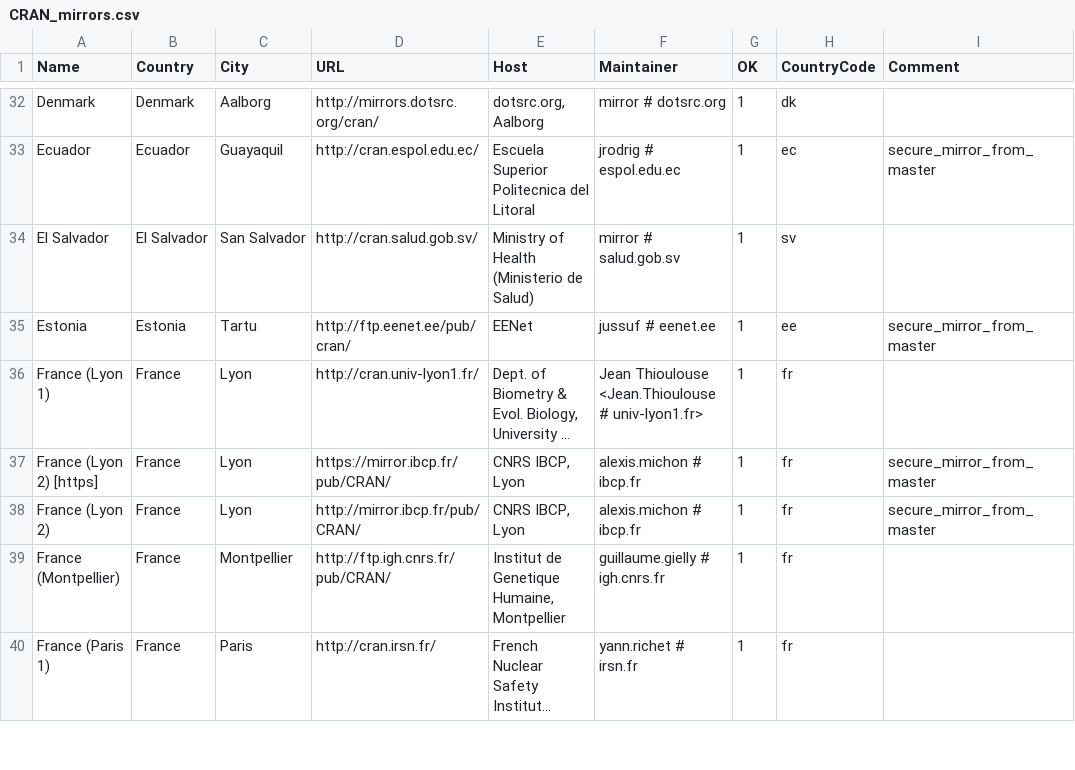
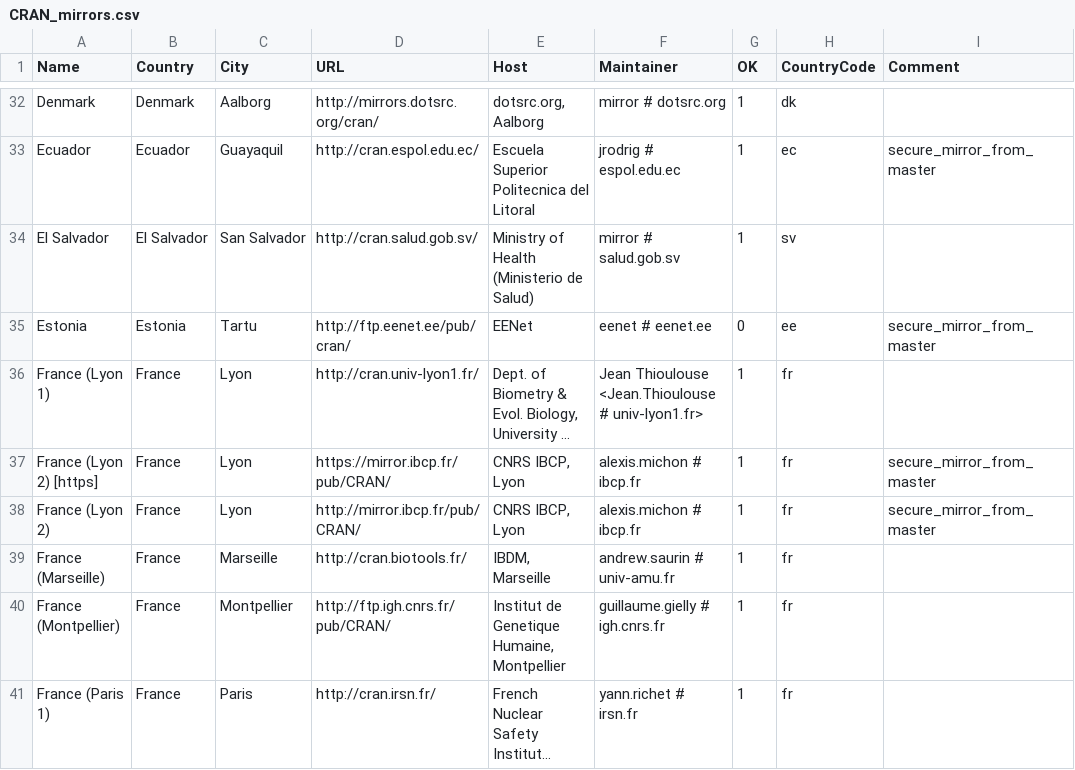
Before and after one commit to wch/r-source, a CSV file: doc/CRAN_mirrors.csv, drawn as a sheet; only a part is shown, gaps mark what is left out; long unchanged cells end in …; the diff covers the shown part only; the diff names each change by its address in the sheet, - before the commit and + after, or states it on an @@ line.

Commit message:
port from trunk
git-svn-id: https://svn.r-project.org/R/branches/R-3-2-branch@69632 00db46b3-68df-0310-9c12-caf00c1e9a41

```diff
--- a/doc/CRAN_mirrors.csv
+++ b/doc/CRAN_mirrors.csv
-F35 (Maintainer): jussuf # eenet.ee
+F35 (Maintainer): eenet # eenet.ee
-G35 (OK): 1
+G35 (OK): 0
+row 39: France (Marseille) | France | Marseille | http://cran.biotools.fr/ | IBDM, Marseille | andrew.saurin # univ-amu.fr | 1 | fr
```
Also changed, not shown: 5 added rows and 7 edited cells elsewhere in this file, 1 other file.
